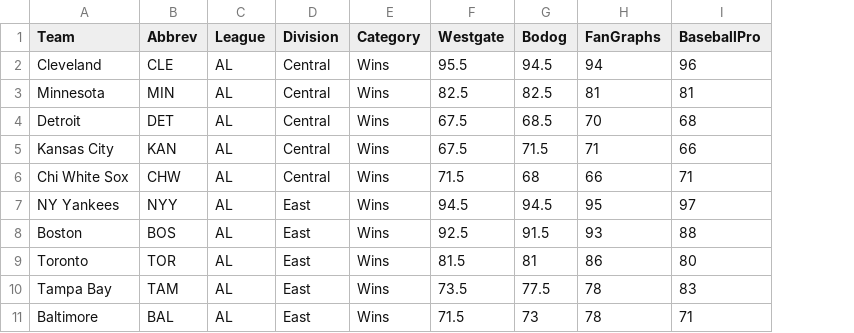
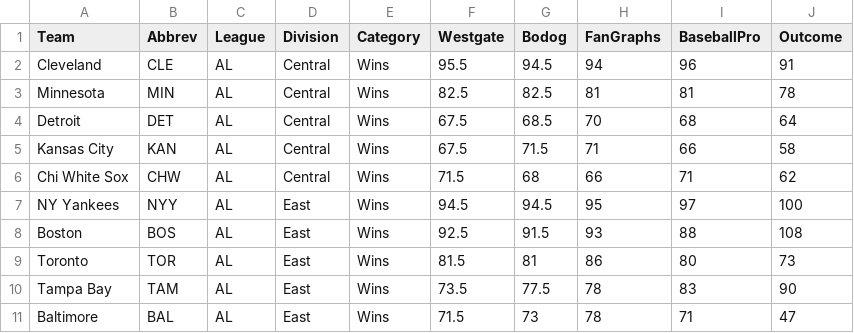
Before and after one commit to grspur/public, a CSV file: 2018-MLB-Win-Projections.csv, drawn as a sheet; only a part is shown; the diff names each change by its address in the sheet, - before the commit and + after, or states it on an @@ line.

Commit message:
Add files via upload
Initial file updated with final win totals

```diff
--- a/2018-MLB-Win-Projections.csv
+++ b/2018-MLB-Win-Projections.csv
+column J (Outcome), rows 2-11: 91 | 78 | 64 | 58 | 62 | 100 | 108 | 73 | 90 | 47
```
